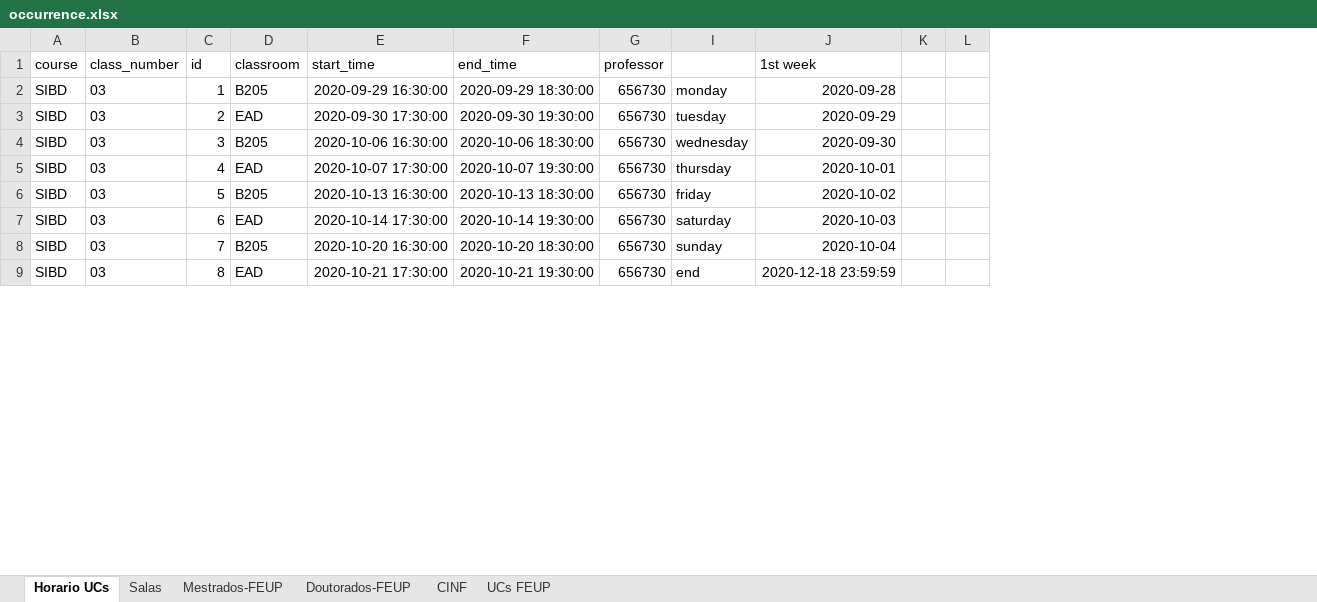
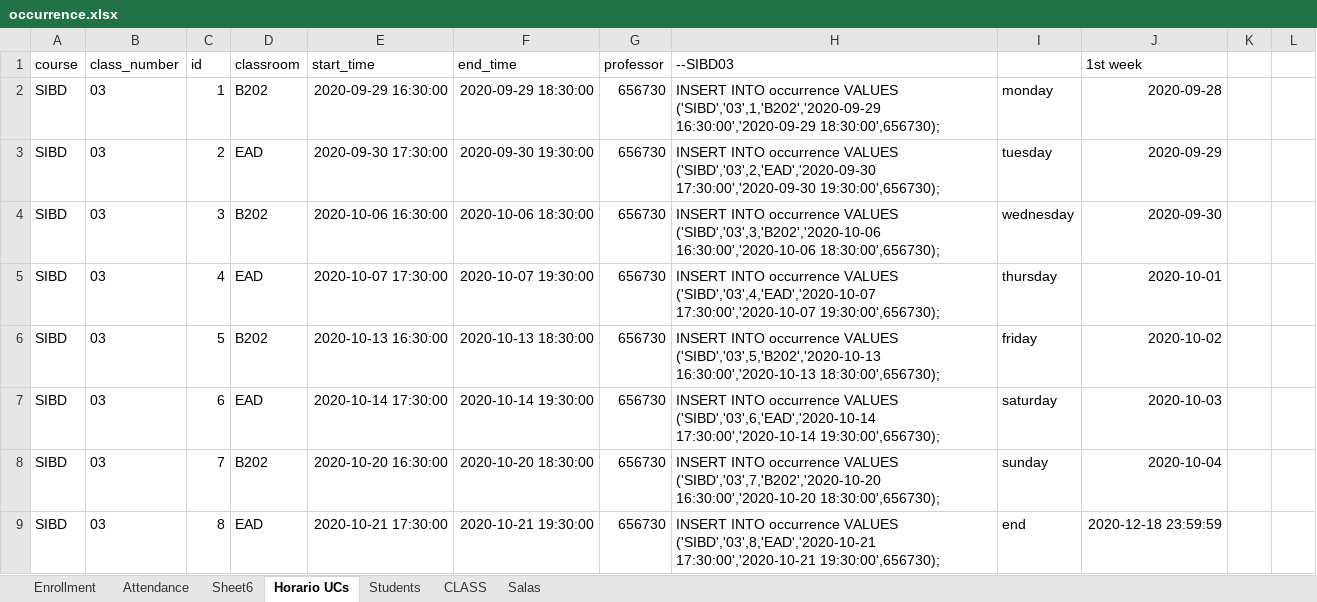
Before and after one commit to maguinago/Covid-tracker, an Excel workbook: occurrence.xlsx, sheet Horario UCs, drawn as a sheet; only a part is shown; values as stored, in another font and other column widths than the file's, no borders; the diff covers the shown part only; the diff names each change by its address in the sheet, - before the commit and + after, or states it on an @@ line.

Commit message:
inserted classes and courses, occurrences and attedances

```diff
--- a/occurrence.xlsx (sheet Horario UCs)
+++ b/occurrence.xlsx (sheet Horario UCs)
@@ sheet tab hidden: Mestrados-FEUP @@
@@ sheet tab hidden: Doutorados-FEUP @@
@@ sheet tab hidden: CINF @@
@@ sheet tab hidden: UCs FEUP @@
+sheet tab: Enrollment
+sheet tab: Attendance
+sheet tab: Sheet6
+sheet tab: Students
+sheet tab: CLASS
@@ column H (--SIBD03) unhidden, rows 2-9: INSERT INTO occurrence VALUES ('SIBD','03',1,'B202','2020-09-29 16:30:00','2020-09-29 18:30:00',656730); | INSERT INTO occurrence VALUES ('SIBD','03',2,'EAD','2020-09-30 17:30:00','2020-09-30 19:30:00',656730); | INSERT INTO occurrence VALUES ('SIBD','03',3,'B202','2020-10-06 16:30:00','2020-10-06 18:30:00',656730); | INSERT INTO occurrence VALUES ('SIBD','03',4,'EAD','2020-10-07 17:30:00','2020-10-07 19:30:00',656730); | INSERT INTO occurrence VALUES ('SIBD','03',5,'B202','2020-10-13 16:30:00','2020-10-13 18:30:00',656730); | INSERT INTO occurrence VALUES ('SIBD','03',6,'EAD','2020-10-14 17:30:00','2020-10-14 19:30:00',656730); | INSERT INTO occurrence VALUES ('SIBD','03',7,'B202','2020-10-20 16:30:00','2020-10-20 18:30:00',656730); | INSERT INTO occurrence VALUES ('SIBD','03',8,'EAD','2020-10-21 17:30:00','2020-10-21 19:30:00',656730); @@
-D2 (classroom): B205
+D2 (classroom): B202
-D4 (classroom): B205
+D4 (classroom): B202
-D6 (classroom): B205
+D6 (classroom): B202
-D8 (classroom): B205
+D8 (classroom): B202
```
Also changed, not shown: 150 added rows and 188 edited cells elsewhere in this sheet, sheet Salas, formulas that keep their value, hidden cells, 2 other files.
